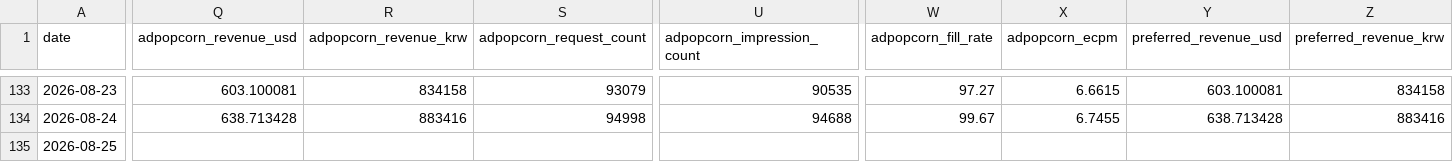
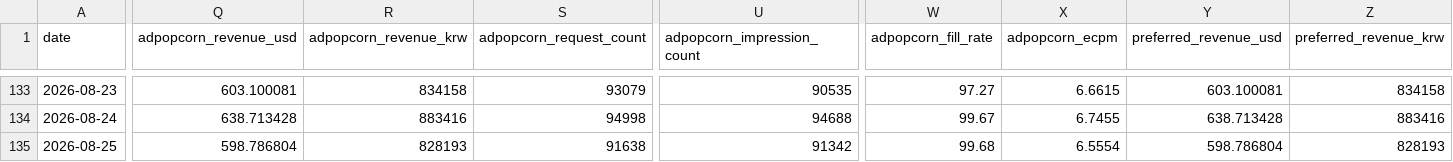
Before and after one commit to dongwonlee222/golden-goose-report, a CSV file: golden_goose_daily_master.csv, drawn as a sheet; only a part is shown, gaps mark what is left out; the diff covers the shown part only; the diff names each change by its address in the sheet, - before the commit and + after, or states it on an @@ line.

```diff
--- a/golden_goose_daily_master.csv
+++ b/golden_goose_daily_master.csv
-Q135 (adpopcorn_revenue_usd): (empty)
+Q135 (adpopcorn_revenue_usd): 598.786804
-R135 (adpopcorn_revenue_krw): (empty)
+R135 (adpopcorn_revenue_krw): 828193
-S135 (adpopcorn_request_count): (empty)
+S135 (adpopcorn_request_count): 91638
-U135 (adpopcorn_impression_count): (empty)
+U135 (adpopcorn_impression_count): 91342
-W135 (adpopcorn_fill_rate): (empty)
+W135 (adpopcorn_fill_rate): 99.68
-X135 (adpopcorn_ecpm): (empty)
+X135 (adpopcorn_ecpm): 6.5554
-Y135 (preferred_revenue_usd): (empty)
+Y135 (preferred_revenue_usd): 598.786804
-Z135 (preferred_revenue_krw): (empty)
+Z135 (preferred_revenue_krw): 828193
```
Also changed, not shown: 15 edited cells elsewhere in this file, golden_goose_daily_sheet_view.csv, 2 other files.
